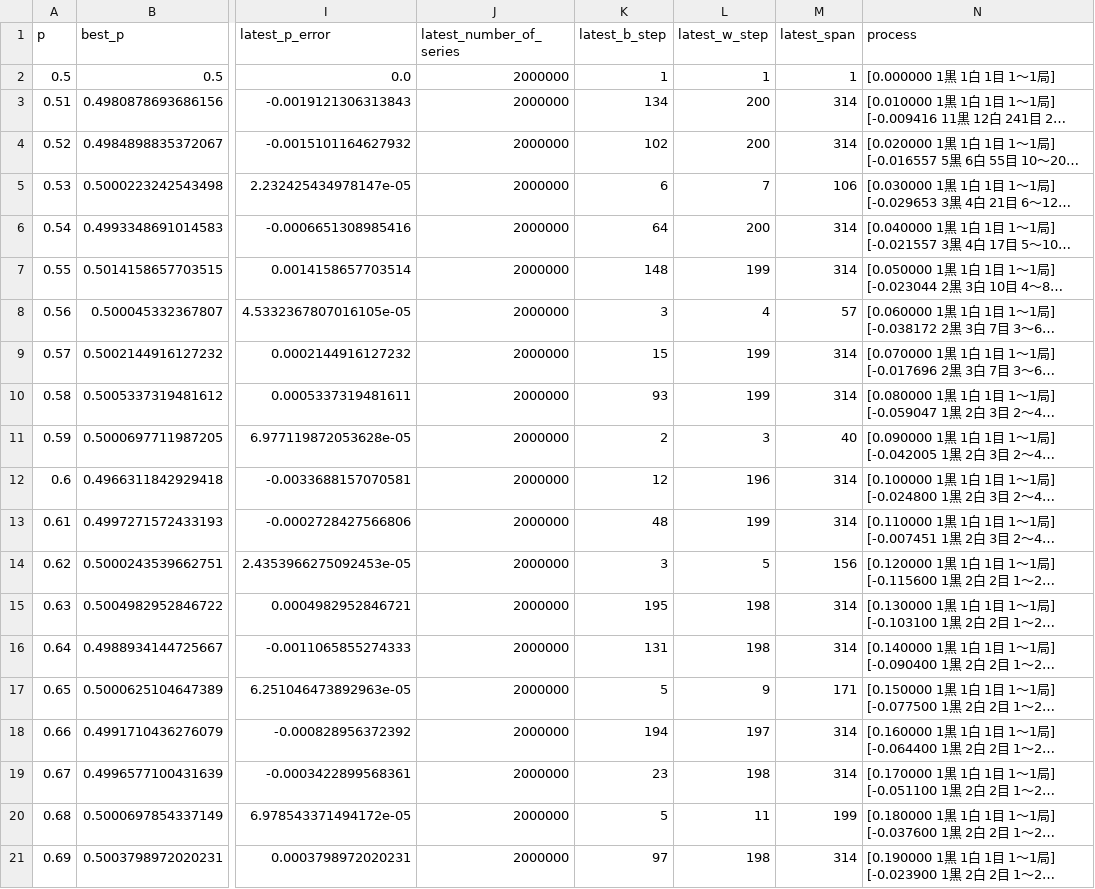
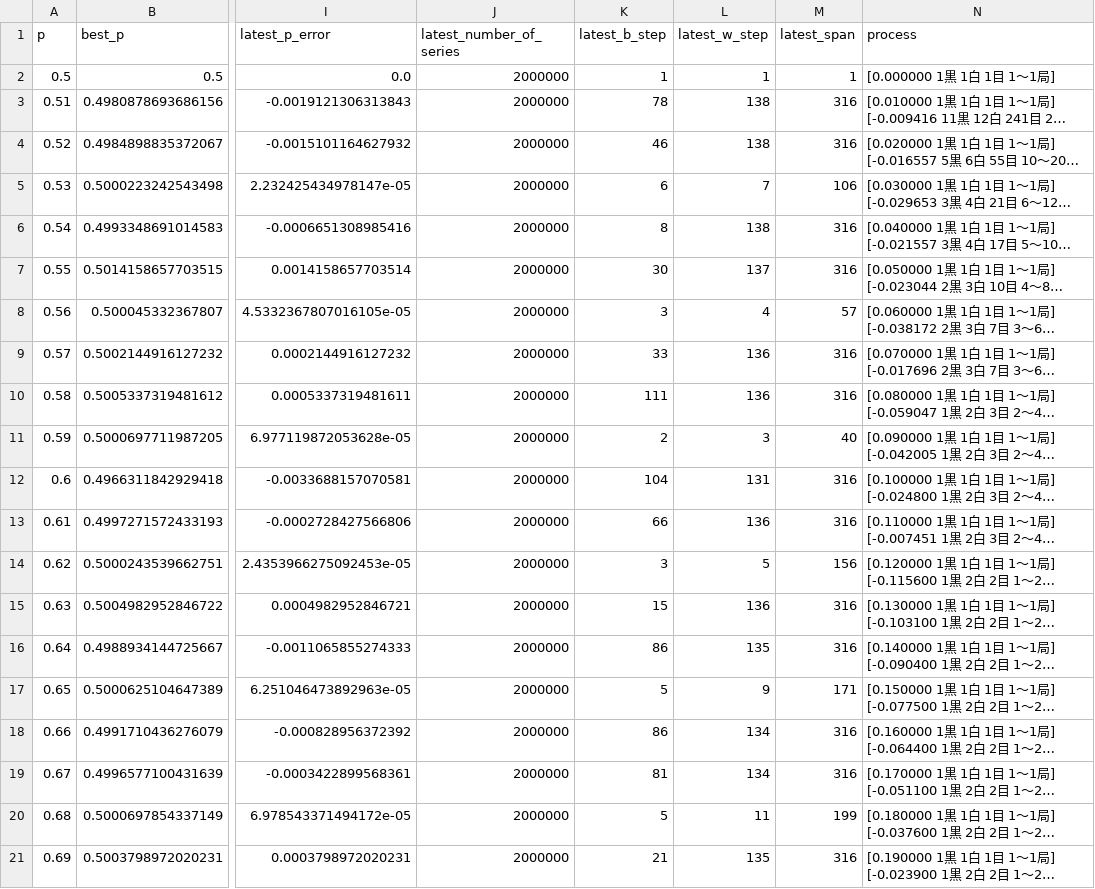
Before and after one commit to muzudho/sente-win-rate-70-percent-problem, a CSV file: data/generate_even_when_frozen_turn.csv, drawn as a sheet; only a part is shown, gaps mark what is left out; long unchanged cells end in …; the diff covers the shown part only; the diff names each change by its address in the sheet, - before the commit and + after, or states it on an @@ line.

```diff
--- a/data/generate_even_when_frozen_turn.csv
+++ b/data/generate_even_when_frozen_turn.csv
-K3 (latest_b_step): 134
+K3 (latest_b_step): 78
-L3:L4 (latest_w_step): 200
+L3:L4 (latest_w_step): 138
-M3:M4 (latest_span): 314
+M3:M4 (latest_span): 316
-K4 (latest_b_step): 102
+K4 (latest_b_step): 46
-K6 (latest_b_step): 64
+K6 (latest_b_step): 8
-L6 (latest_w_step): 200
+L6 (latest_w_step): 138
-M6:M7 (latest_span): 314
+M6:M7 (latest_span): 316
-K7 (latest_b_step): 148
+K7 (latest_b_step): 30
-L7 (latest_w_step): 199
+L7 (latest_w_step): 137
-K9 (latest_b_step): 15
+K9 (latest_b_step): 33
-L9:L10 (latest_w_step): 199
+L9:L10 (latest_w_step): 136
-M9:M10 (latest_span): 314
+M9:M10 (latest_span): 316
-K10 (latest_b_step): 93
+K10 (latest_b_step): 111
-K12 (latest_b_step): 12
+K12 (latest_b_step): 104
-L12 (latest_w_step): 196
+L12 (latest_w_step): 131
-M12:M13 (latest_span): 314
+M12:M13 (latest_span): 316
-K13 (latest_b_step): 48
+K13 (latest_b_step): 66
-L13 (latest_w_step): 199
+L13 (latest_w_step): 136
-K15 (latest_b_step): 195
+K15 (latest_b_step): 15
-L15 (latest_w_step): 198
+L15 (latest_w_step): 136
-M15:M16 (latest_span): 314
+M15:M16 (latest_span): 316
-K16 (latest_b_step): 131
+K16 (latest_b_step): 86
-L16 (latest_w_step): 198
+L16 (latest_w_step): 135
-K18 (latest_b_step): 194
+K18 (latest_b_step): 86
-L18 (latest_w_step): 197
+L18 (latest_w_step): 134
-M18:M19 (latest_span): 314
+M18:M19 (latest_span): 316
-K19 (latest_b_step): 23
+K19 (latest_b_step): 81
-L19 (latest_w_step): 198
+L19 (latest_w_step): 134
-K21 (latest_b_step): 97
+K21 (latest_b_step): 21
-L21 (latest_w_step): 198
+L21 (latest_w_step): 135
-M21 (latest_span): 314
+M21 (latest_span): 316
```
Also changed, not shown: 78 edited cells elsewhere in this file, data/generate_even_when_alternating_turn.csv, 3 other files.
